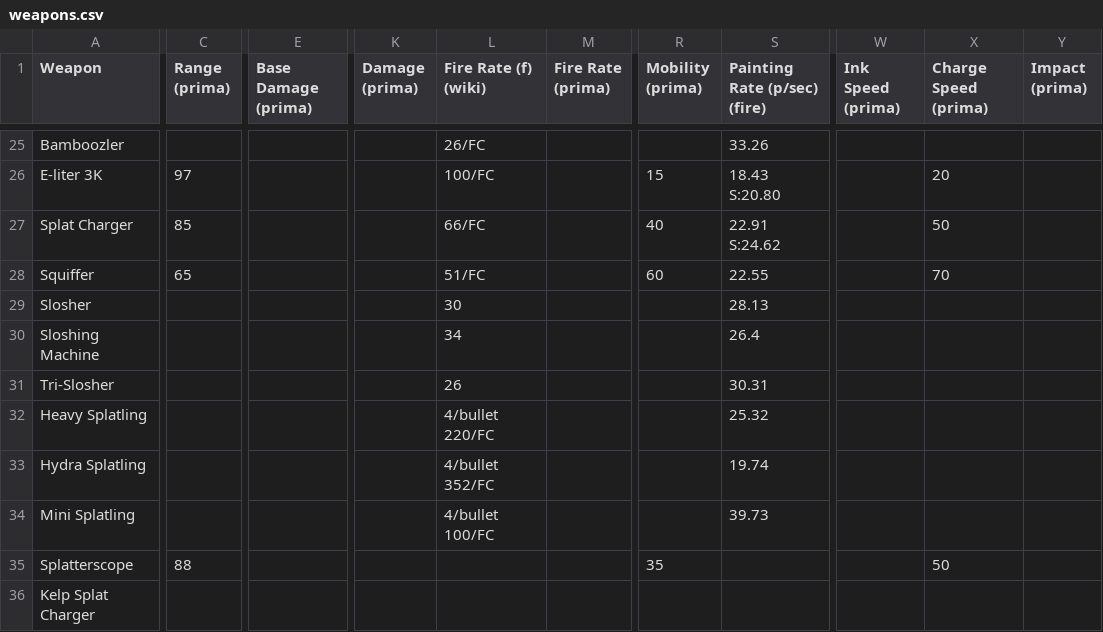
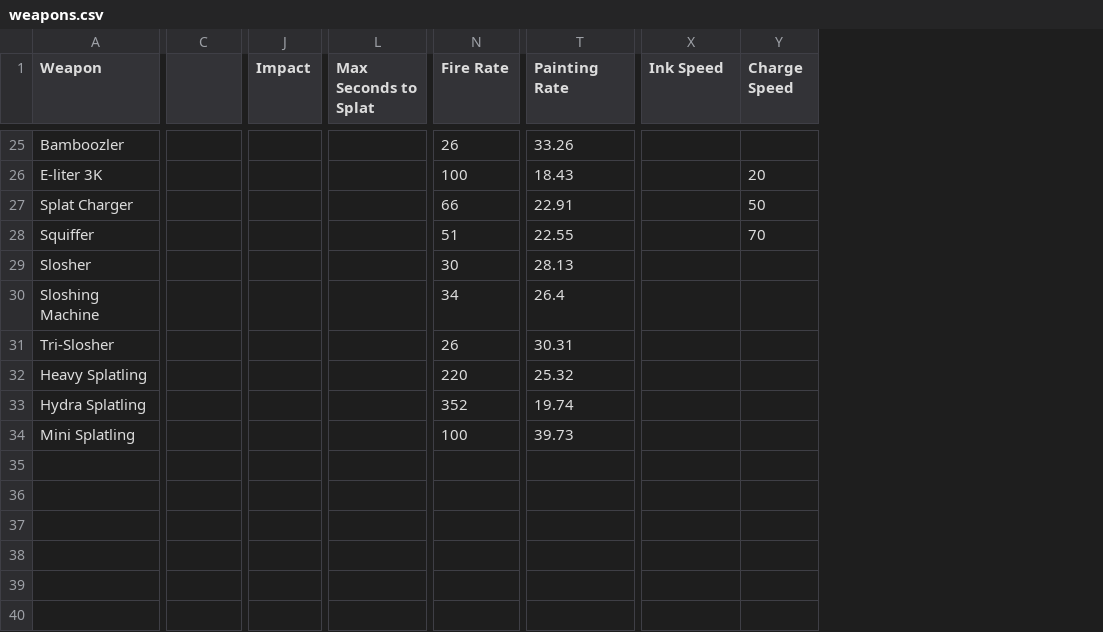
Before and after one commit to jimnarey/splatoon_analysis, a CSV file: csv/weapons.csv, drawn as a sheet; only a part is shown, gaps mark what is left out; removed rows and columns are numbered as before the commit, all else as after; rows hold the shown columns only; the diff covers the shown part only; the diff names each change by its address in the sheet, - before the commit and + after, or states it on an @@ line.

```diff
--- a/csv/weapons.csv
+++ b/csv/weapons.csv
-column E (Base Damage (prima)), empty
-column K (Damage (prima)), empty
-column L (Fire Rate (f) (wiki)), rows 25-34: 26/FC | 100/FC | 66/FC | 51/FC | 30 | 34 | 26 | 4/bullet 220/FC | 4/bullet 352/FC | 4/bullet 100/FC
-column M (Fire Rate (prima)), empty
+column J (Impact), empty
+column L (Max Seconds to Splat), empty
+column N (Fire Rate), rows 25-34: 26 | 100 | 66 | 51 | 30 | 34 | 26 | 220 | 352 | 100
-column R (Mobility (prima)), rows 26-28: 15 | 40 | 60
-column W (Ink Speed (prima)), empty
-C1: Range (prima)
+C1: (empty)
-T1: Painting Rate (p/sec) (fire)
+T1: Painting Rate
-X1: Charge Speed (prima)
+X1: Ink Speed
-Y1: Impact (prima)
+Y1: Charge Speed
-C26: 97
+C26: (empty)
-T26 (Painting Rate): 18.43 S:20.80
+T26 (Painting Rate): 18.43
-X26 (Ink Speed): 20
+X26 (Ink Speed): (empty)
-Y26 (Charge Speed): (empty)
+Y26 (Charge Speed): 20
-C27: 85
+C27: (empty)
-T27 (Painting Rate): 22.91 S:24.62
+T27 (Painting Rate): 22.91
-X27 (Ink Speed): 50
+X27 (Ink Speed): (empty)
-Y27 (Charge Speed): (empty)
+Y27 (Charge Speed): 50
-C28: 65
+C28: (empty)
-X28 (Ink Speed): 70
+X28 (Ink Speed): (empty)
-Y28 (Charge Speed): (empty)
+Y28 (Charge Speed): 70
-row 35: Splatterscope | 88 |  |  |  |  | 35 |  |  | 50
-row 36: Kelp Splat Charger
```
Also changed, not shown: 3 added columns and 33 edited cells elsewhere in this file, 6 other files.
